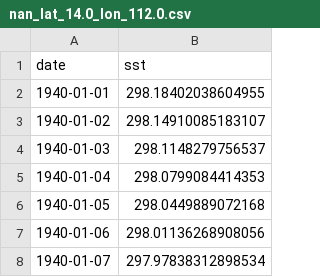
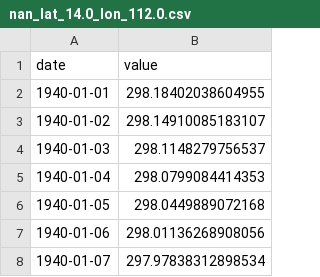
Before and after one commit to Yvette233/spatial-mspt, a CSV file: dataset/nan_lat_14.0_lon_112.0.csv, drawn as a sheet; only a part is shown.

```diff
--- a/dataset/nan_lat_14.0_lon_112.0.csv
+++ b/dataset/nan_lat_14.0_lon_112.0.csv
@@ -1,2 +1,2 @@
-date,sst
+date,value
 1940-01-01,298.18402038604955
```
Also changed, not shown: 20 other files.
